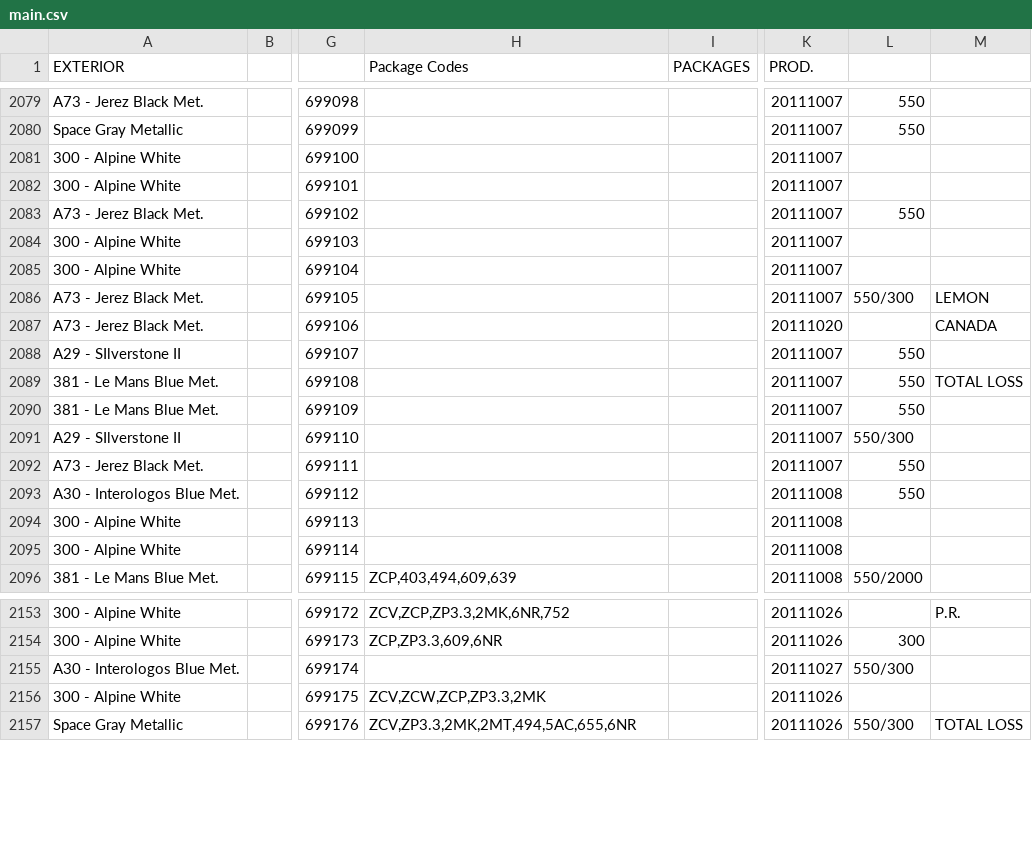
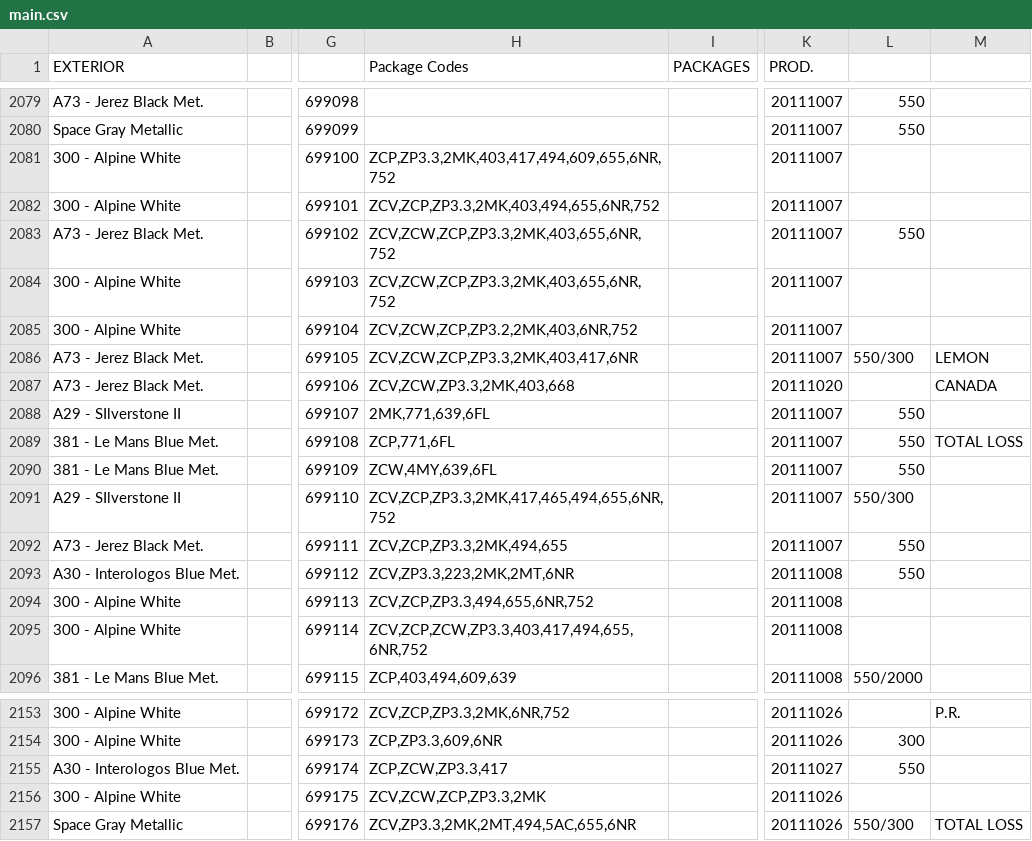
Before and after one commit to Sman19/Functioning-Website, a CSV file: main.csv, drawn as a sheet; only a part is shown, gaps mark what is left out; the diff names each change by its address in the sheet, - before the commit and + after, or states it on an @@ line.

Commit message:
Add files via upload

```diff
--- a/main.csv
+++ b/main.csv
-H2081 (Package Codes): (empty)
+H2081 (Package Codes): ZCP,ZP3.3,2MK,403,417,494,609,655,6NR,752
-H2082 (Package Codes): (empty)
+H2082 (Package Codes): ZCV,ZCP,ZP3.3,2MK,403,494,655,6NR,752
-H2083:H2084 (Package Codes): (empty)
+H2083:H2084 (Package Codes): ZCV,ZCW,ZCP,ZP3.3,2MK,403,655,6NR,752
-H2085 (Package Codes): (empty)
+H2085 (Package Codes): ZCV,ZCW,ZCP,ZP3.2,2MK,403,6NR,752
-H2086 (Package Codes): (empty)
+H2086 (Package Codes): ZCV,ZCW,ZCP,ZP3.3,2MK,403,417,6NR
-H2087 (Package Codes): (empty)
+H2087 (Package Codes): ZCV,ZCW,ZP3.3,2MK,403,668
-H2088 (Package Codes): (empty)
+H2088 (Package Codes): 2MK,771,639,6FL
-H2089 (Package Codes): (empty)
+H2089 (Package Codes): ZCP,771,6FL
-H2090 (Package Codes): (empty)
+H2090 (Package Codes): ZCW,4MY,639,6FL
-H2091 (Package Codes): (empty)
+H2091 (Package Codes): ZCV,ZCP,ZP3.3,2MK,417,465,494,655,6NR,752
-H2092 (Package Codes): (empty)
+H2092 (Package Codes): ZCV,ZCP,ZP3.3,2MK,494,655
-H2093 (Package Codes): (empty)
+H2093 (Package Codes): ZCV,ZP3.3,223,2MK,2MT,6NR
-H2094 (Package Codes): (empty)
+H2094 (Package Codes): ZCV,ZCP,ZP3.3,494,655,6NR,752
-H2095 (Package Codes): (empty)
+H2095 (Package Codes): ZCV,ZCP,ZCW,ZP3.3,403,417,494,655,6NR,752
-H2155 (Package Codes): (empty)
+H2155 (Package Codes): ZCP,ZCW,ZP3.3,417
-L2155: 550/300
+L2155: 550
```
